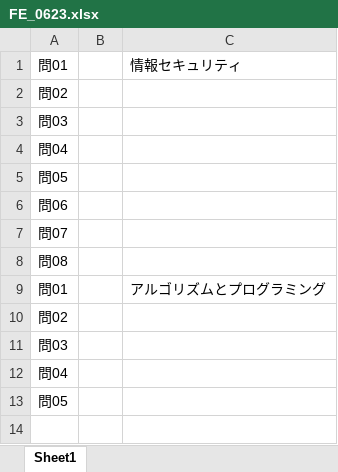
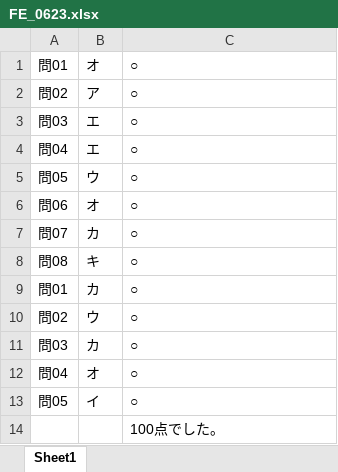
Before and after one commit to yamamoto0107/shikaku, an Excel workbook: 答え合わせソフト/FE_0623.xlsx, sheet Sheet1, drawn as a sheet; values as stored, in another font and other column widths than the file's, no borders; the diff names each change by its address in the sheet, - before the commit and + after, or states it on an @@ line.

```diff
--- a/答え合わせソフト/FE_0623.xlsx (sheet Sheet1)
+++ b/答え合わせソフト/FE_0623.xlsx (sheet Sheet1)
-B1: (empty)
+B1: オ
-C1: 情報セキュリティ
+C1: ○
-B2: (empty)
+B2: ア
-C2:C8: (empty)
+C2:C8: ○
-B3:B4: (empty)
+B3:B4: エ
-B5: (empty)
+B5: ウ
-B6: (empty)
+B6: オ
-B7: (empty)
+B7: カ
-B8: (empty)
+B8: キ
-B9: (empty)
+B9: カ
-C9: アルゴリズムとプログラミング
+C9: ○
-B10: (empty)
+B10: ウ
-C10:C13: (empty)
+C10:C13: ○
-B11: (empty)
+B11: カ
-B12: (empty)
+B12: オ
-B13: (empty)
+B13: イ
+row 14:  |  | 100点でした。
```
Also changed, not shown: 2 other files.
